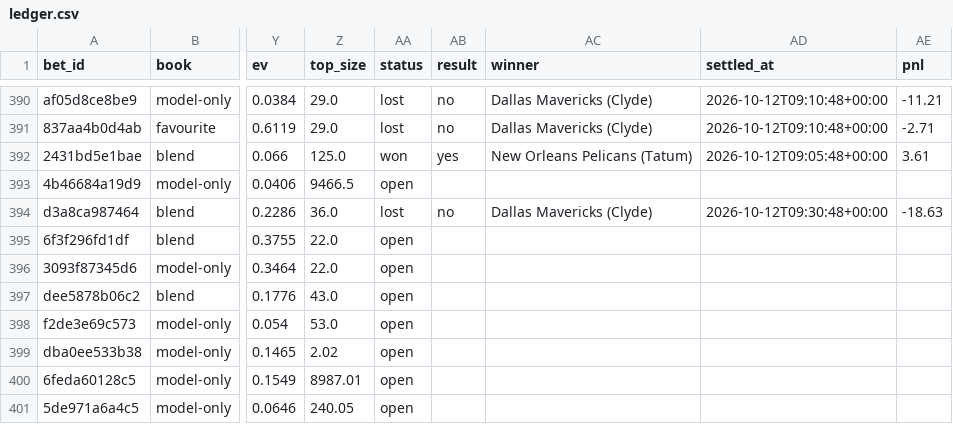
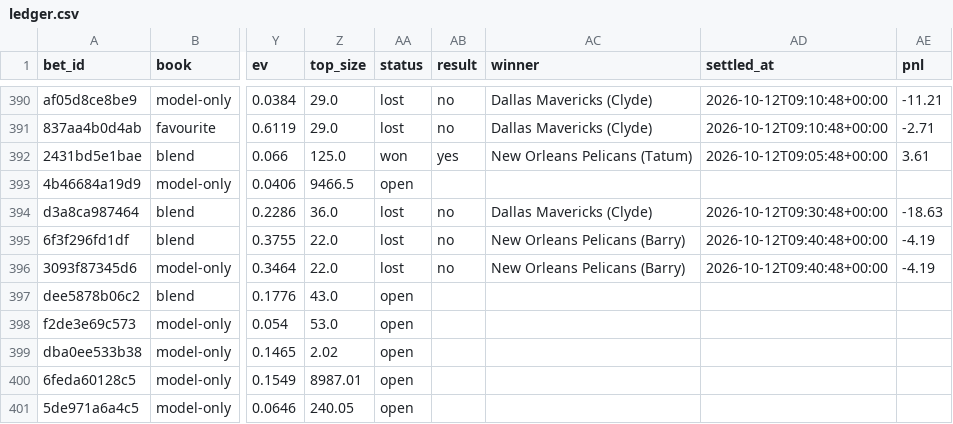
Before and after one commit to nathangin/esports-betting, a CSV file: state/paper/ledger.csv, drawn as a sheet; only a part is shown, gaps mark what is left out; the diff names each change by its address in the sheet, - before the commit and + after, or states it on an @@ line.

```diff
--- a/state/paper/ledger.csv
+++ b/state/paper/ledger.csv
-AA395:AA396 (status): open
+AA395:AA396 (status): lost
-AB395:AB396 (result): (empty)
+AB395:AB396 (result): no
-AC395:AC396 (winner): (empty)
+AC395:AC396 (winner): New Orleans Pelicans (Barry)
-AD395:AD396 (settled_at): (empty)
+AD395:AD396 (settled_at): 2026-10-12T09:40:48+00:00
-AE395:AE396 (pnl): (empty)
+AE395:AE396 (pnl): -4.19
```
Also changed, not shown: state/paper/closes.csv, 7 other files.
